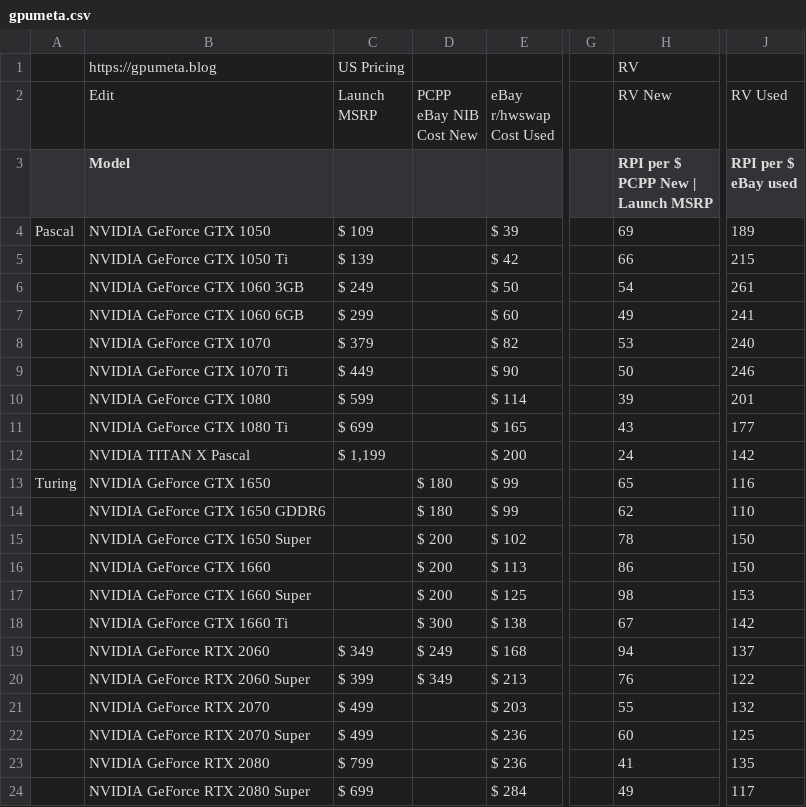
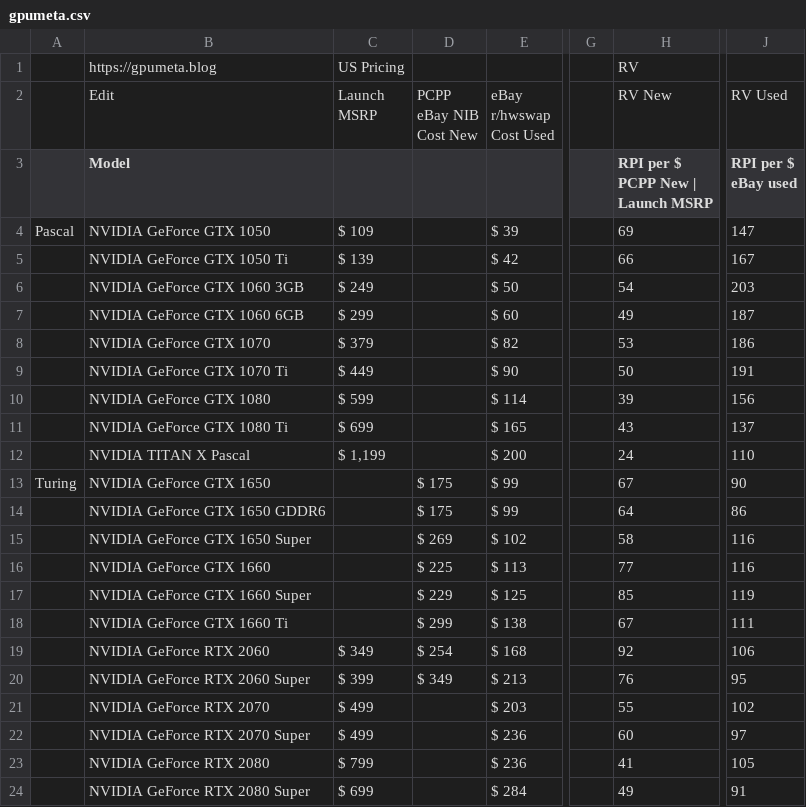
Before and after one commit to jwd83/gpu-meta-blog, a CSV file: data/gpumeta.csv, drawn as a sheet; only a part is shown, gaps mark what is left out; the diff covers the shown part only; the diff names each change by its address in the sheet, - before the commit and + after, or states it on an @@ line.

Commit message:
updated data and added a sources page

```diff
--- a/data/gpumeta.csv
+++ b/data/gpumeta.csv
-J4 (RPI per $ eBay used): 189
+J4 (RPI per $ eBay used): 147
-J5 (RPI per $ eBay used): 215
+J5 (RPI per $ eBay used): 167
-J6 (RPI per $ eBay used): 261
+J6 (RPI per $ eBay used): 203
-J7 (RPI per $ eBay used): 241
+J7 (RPI per $ eBay used): 187
-J8 (RPI per $ eBay used): 240
+J8 (RPI per $ eBay used): 186
-J9 (RPI per $ eBay used): 246
+J9 (RPI per $ eBay used): 191
-J10 (RPI per $ eBay used): 201
+J10 (RPI per $ eBay used): 156
-J11 (RPI per $ eBay used): 177
+J11 (RPI per $ eBay used): 137
-J12 (RPI per $ eBay used): 142
+J12 (RPI per $ eBay used): 110
-D13:D14: $ 180
+D13:D14: $ 175
-H13 (RPI per $ PCPP New | Launch MSRP): 65
+H13 (RPI per $ PCPP New | Launch MSRP): 67
-J13 (RPI per $ eBay used): 116
+J13 (RPI per $ eBay used): 90
-H14 (RPI per $ PCPP New | Launch MSRP): 62
+H14 (RPI per $ PCPP New | Launch MSRP): 64
-J14 (RPI per $ eBay used): 110
+J14 (RPI per $ eBay used): 86
-D15: $ 200
+D15: $ 269
-H15 (RPI per $ PCPP New | Launch MSRP): 78
+H15 (RPI per $ PCPP New | Launch MSRP): 58
-J15:J16 (RPI per $ eBay used): 150
+J15:J16 (RPI per $ eBay used): 116
-D16: $ 200
+D16: $ 225
-H16 (RPI per $ PCPP New | Launch MSRP): 86
+H16 (RPI per $ PCPP New | Launch MSRP): 77
-D17: $ 200
+D17: $ 229
-H17 (RPI per $ PCPP New | Launch MSRP): 98
+H17 (RPI per $ PCPP New | Launch MSRP): 85
-J17 (RPI per $ eBay used): 153
+J17 (RPI per $ eBay used): 119
-D18: $ 300
+D18: $ 299
-J18 (RPI per $ eBay used): 142
+J18 (RPI per $ eBay used): 111
-D19: $ 249
+D19: $ 254
-H19 (RPI per $ PCPP New | Launch MSRP): 94
+H19 (RPI per $ PCPP New | Launch MSRP): 92
-J19 (RPI per $ eBay used): 137
+J19 (RPI per $ eBay used): 106
-J20 (RPI per $ eBay used): 122
+J20 (RPI per $ eBay used): 95
-J21 (RPI per $ eBay used): 132
+J21 (RPI per $ eBay used): 102
-J22 (RPI per $ eBay used): 125
+J22 (RPI per $ eBay used): 97
-J23 (RPI per $ eBay used): 135
+J23 (RPI per $ eBay used): 105
-J24 (RPI per $ eBay used): 117
+J24 (RPI per $ eBay used): 91
```
Also changed, not shown: 1 added row and 137 edited cells elsewhere in this file, 4 other files.
